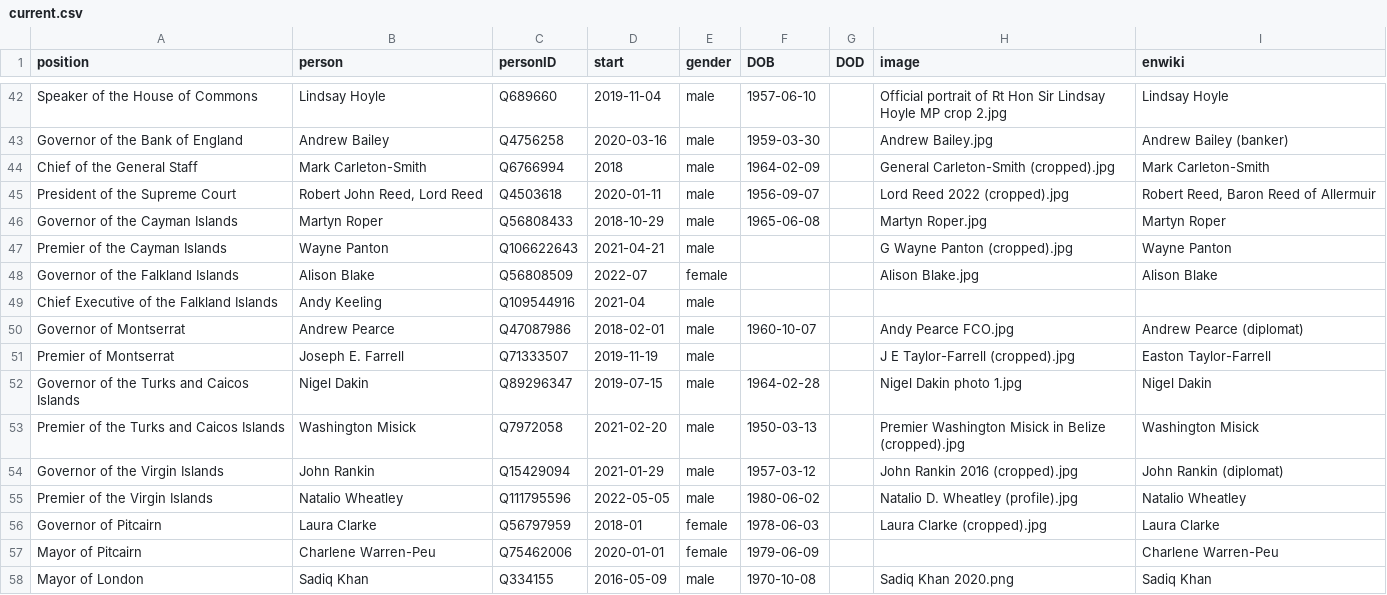
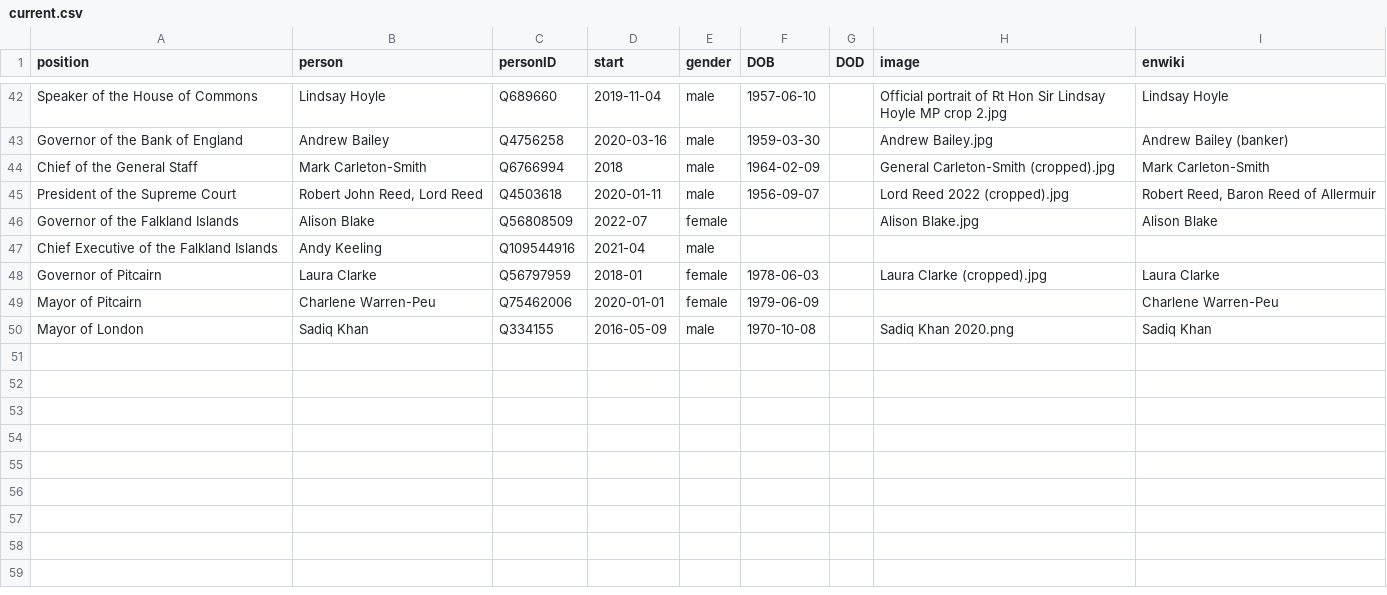
Before and after one commit to every-politician-scrapers/united-kingdom-cabinet, a CSV file: html/current.csv, drawn as a sheet; only a part is shown, gaps mark what is left out.

```diff
--- a/html/current.csv
+++ b/html/current.csv
@@ -45,12 +45,4 @@ Chief of the General Staff,Mark Carleton-Smith,Q6766994,2018,male,1964-02-09,,Ge
 President of the Supreme Court,"Robert John Reed, Lord Reed",Q4503618,2020-01-11,male,1956-09-07,,Lord Reed 2022 (cropped).jpg,"Robert Reed, Baron Reed of Allermuir"
-Governor of the Cayman Islands,Martyn Roper,Q56808433,2018-10-29,male,1965-06-08,,Martyn Roper.jpg,Martyn Roper
-Premier of the Cayman Islands,Wayne Panton,Q106622643,2021-04-21,male,,,G Wayne Panton (cropped).jpg,Wayne Panton
 Governor of the Falkland Islands,Alison Blake,Q56808509,2022-07,female,,,Alison Blake.jpg,Alison Blake
 Chief Executive of the Falkland Islands,Andy Keeling,Q109544916,2021-04,male,,,,
-Governor of Montserrat,Andrew Pearce,Q47087986,2018-02-01,male,1960-10-07,,Andy Pearce FCO.jpg,Andrew Pearce (diplomat)
-Premier of Montserrat,Joseph E. Farrell,Q71333507,2019-11-19,male,,,J E Taylor-Farrell (cropped).jpg,Easton Taylor-Farrell
-Governor of the Turks and Caicos Islands,Nigel Dakin,Q89296347,2019-07-15,male,1964-02-28,,Nigel Dakin photo 1.jpg,Nigel Dakin
-Premier of the Turks and Caicos Islands,Washington Misick,Q7972058,2021-02-20,male,1950-03-13,,Premier Washington Misick in Belize (cropped).jpg,Washington Misick
-Governor of the Virgin Islands,John Rankin,Q15429094,2021-01-29,male,1957-03-12,,John Rankin 2016 (cropped).jpg,John Rankin (diplomat)
-Premier of the Virgin Islands,Natalio Wheatley,Q111795596,2022-05-05,male,1980-06-02,,Natalio D. Wheatley (profile).jpg,Natalio Wheatley
 Governor of Pitcairn,Laura Clarke,Q56797959,2018-01,female,1978-06-03,,Laura Clarke (cropped).jpg,Laura Clarke
```
Also changed, not shown: html/family.csv, html/positions.csv, 3 other files.
